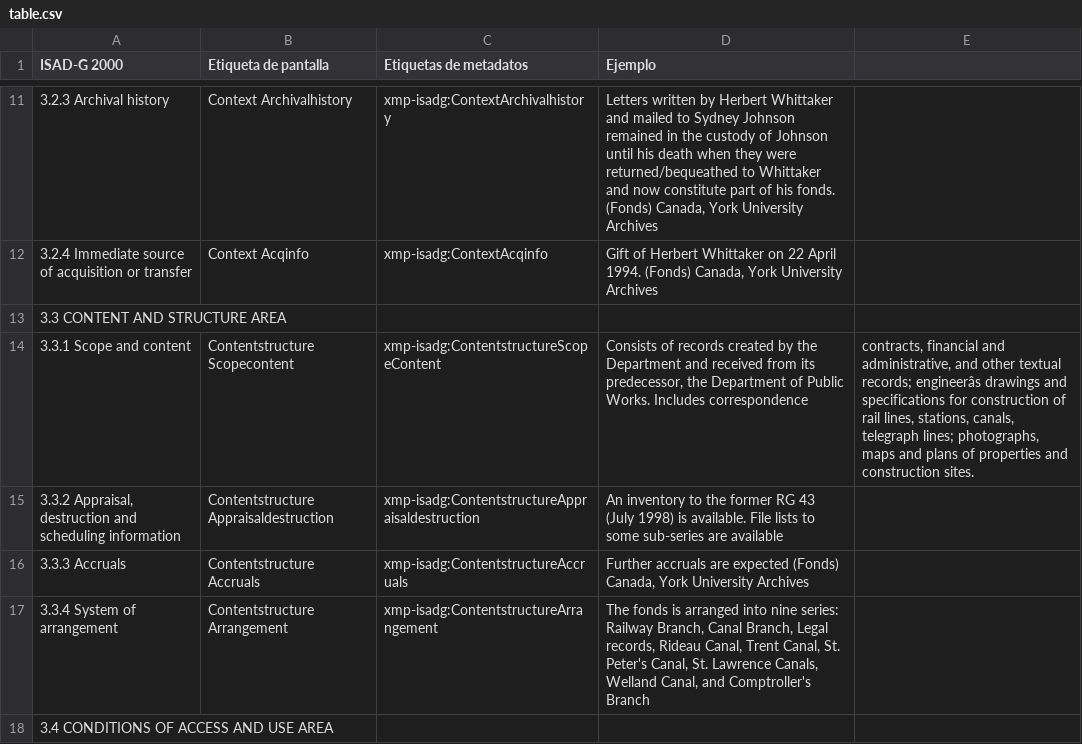
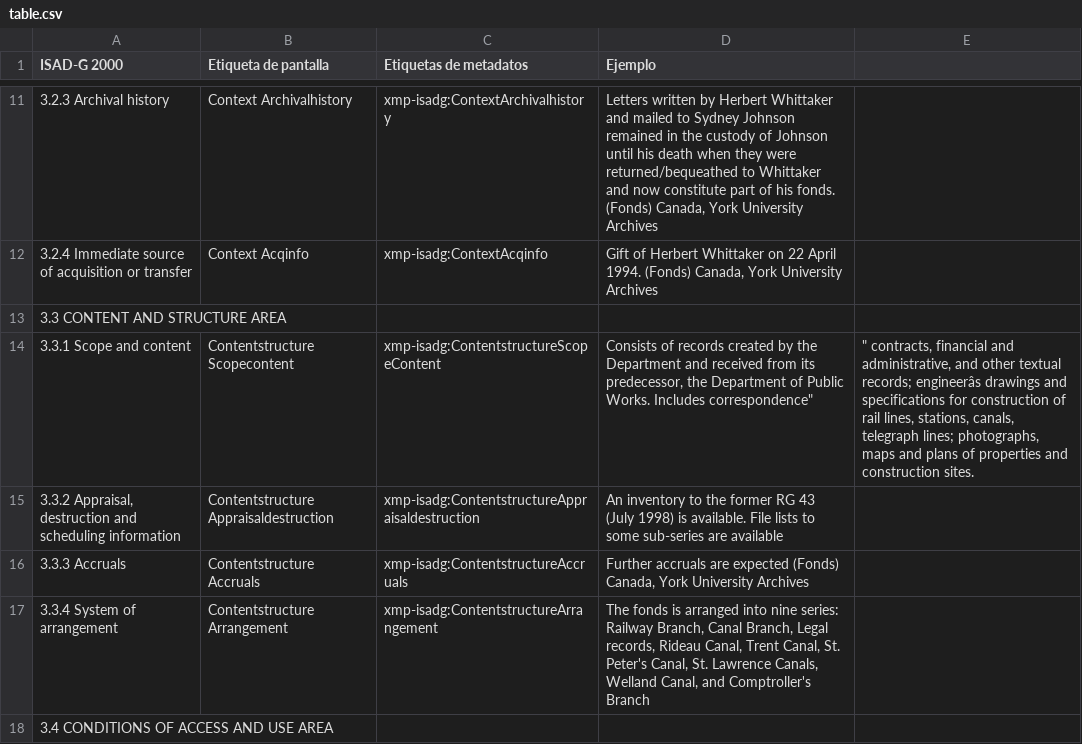
Before and after one commit to MuseosAbiertos/docs.museosabiertos, a CSV file: pages/06.isadg/table.csv, drawn as a sheet; only a part is shown, gaps mark what is left out.

```diff
--- a/pages/06.isadg/table.csv
+++ b/pages/06.isadg/table.csv
@@ -13,3 +13,3 @@ ISAD-G 2000,Etiqueta de pantalla,Etiquetas de metadatos,Ejemplo
 3.3 CONTENT AND STRUCTURE AREA,,,
-3.3.1 Scope and content,Contentstructure Scopecontent,xmp-isadg:ContentstructureScopeContent,"Consists of records created by the Department and received from its predecessor, the Department of Public Works. Includes correspondence"," contracts, financial and administrative, and other textual records; engineerâs drawings and specifications for construction of rail lines, stations, canals, telegraph lines; photographs, maps and plans of properties and construction sites."
+3.3.1 Scope and content,Contentstructure Scopecontent,xmp-isadg:ContentstructureScopeContent,"Consists of records created by the Department and received from its predecessor, the Department of Public Works. Includes correspondence""",""" contracts, financial and administrative, and other textual records; engineerâs drawings and specifications for construction of rail lines, stations, canals, telegraph lines; photographs, maps and plans of properties and construction sites."
 "3.3.2 Appraisal, destruction and scheduling information",Contentstructure Appraisaldestruction,xmp-isadg:ContentstructureAppraisaldestruction,An inventory to the former RG 43 (July 1998) is available. File lists to some sub-series are available
```
Also changed, not shown: 1 other file.
